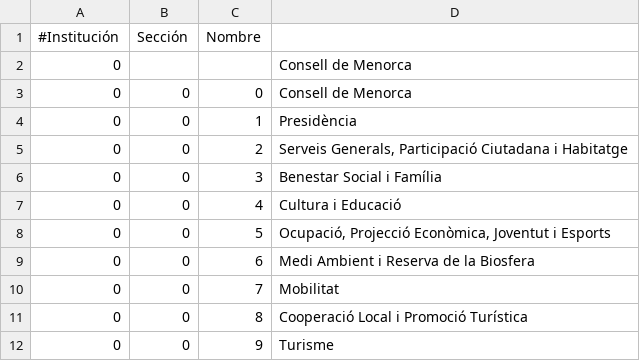
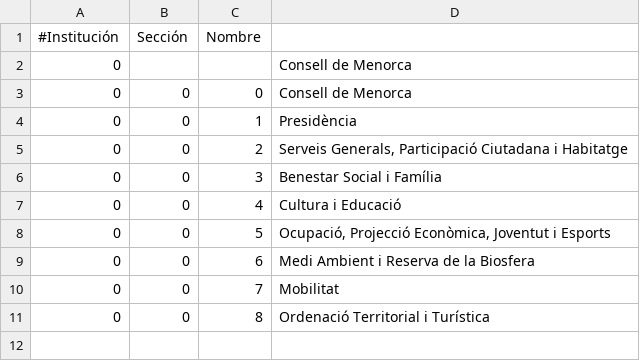
Before and after one commit to civio/presupuesto-menorca, a CSV file: data/ca/municipio/2017/clasificacion_organica.csv (was data/ca/clasificacion_organica.csv), drawn as a sheet.

```diff
--- a/data/ca/clasificacion_organica.csv
+++ b/data/ca/municipio/2017/clasificacion_organica.csv
@@ -10,3 +10,2 @@
 0,0,7,Mobilitat
-0,0,8,Cooperació Local i Promoció Turística
-0,0,9,Turisme
+0,0,8,Ordenació Territorial i Turística
```
Also changed, not shown: data/es/municipio/2016/clasificacion_organica.csv, 6 other files.
